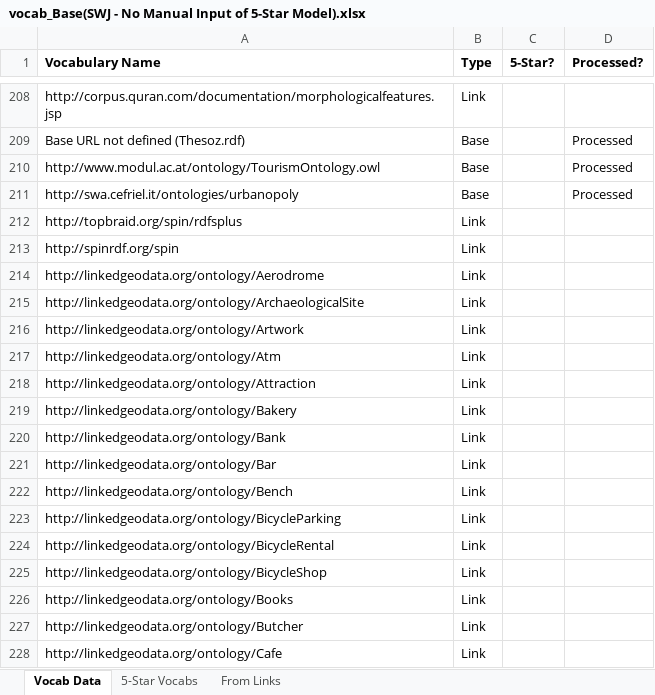
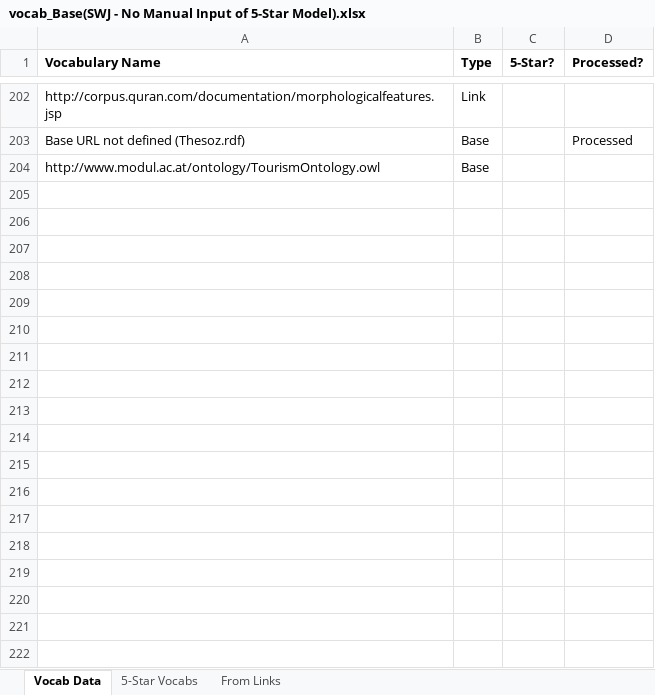
Before and after one commit to StellaSam/Automate-Assessment-of-LD-Quality, an Excel workbook: vocab_Base(SWJ - No Manual Input of 5-Star Model).xlsx, sheet Vocab Data, drawn as a sheet; only a part is shown, gaps mark what is left out; values as stored, in another font and other column widths than the file's, no borders; removed rows and columns are numbered as before the commit, all else as after; the diff covers the shown part only; the diff names each change by its address in the sheet, - before the commit and + after, or states it on an @@ line.

```diff
--- a/vocab_Base(SWJ - No Manual Input of 5-Star Model).xlsx (sheet Vocab Data)
+++ b/vocab_Base(SWJ - No Manual Input of 5-Star Model).xlsx (sheet Vocab Data)
-D204 (Processed?): Processed
+D204 (Processed?): (empty)
-row 211: http://swa.cefriel.it/ontologies/urbanopoly | Base |  | Processed
-row 212: http://topbraid.org/spin/rdfsplus | Link
-row 213: http://spinrdf.org/spin | Link
-row 214: http://linkedgeodata.org/ontology/Aerodrome | Link
-row 215: http://linkedgeodata.org/ontology/ArchaeologicalSite | Link
-row 216: http://linkedgeodata.org/ontology/Artwork | Link
-row 217: http://linkedgeodata.org/ontology/Atm | Link
-row 218: http://linkedgeodata.org/ontology/Attraction | Link
-row 219: http://linkedgeodata.org/ontology/Bakery | Link
-row 220: http://linkedgeodata.org/ontology/Bank | Link
-row 221: http://linkedgeodata.org/ontology/Bar | Link
-row 222: http://linkedgeodata.org/ontology/Bench | Link
-row 223: http://linkedgeodata.org/ontology/BicycleParking | Link
-row 224: http://linkedgeodata.org/ontology/BicycleRental | Link
-row 225: http://linkedgeodata.org/ontology/BicycleShop | Link
-row 226: http://linkedgeodata.org/ontology/Books | Link
-row 227: http://linkedgeodata.org/ontology/Butcher | Link
-row 228: http://linkedgeodata.org/ontology/Cafe | Link
```
Also changed, not shown: 101 removed rows elsewhere in this sheet, Ranked_Vocabs(SWJ - No Manual Input of 5-Star Model).xlsx, Ranked_Vocabs(SWJ - With Manual Input of 1 5-Star Model).xlsx, 1 other file.
